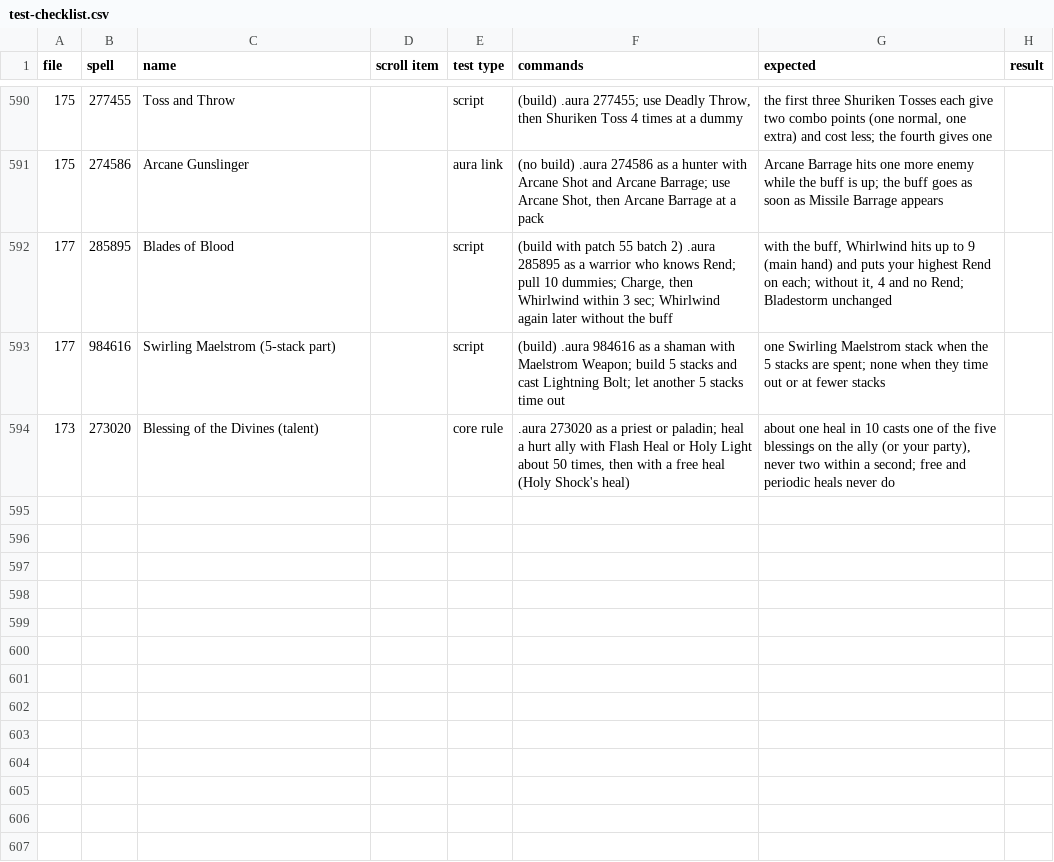
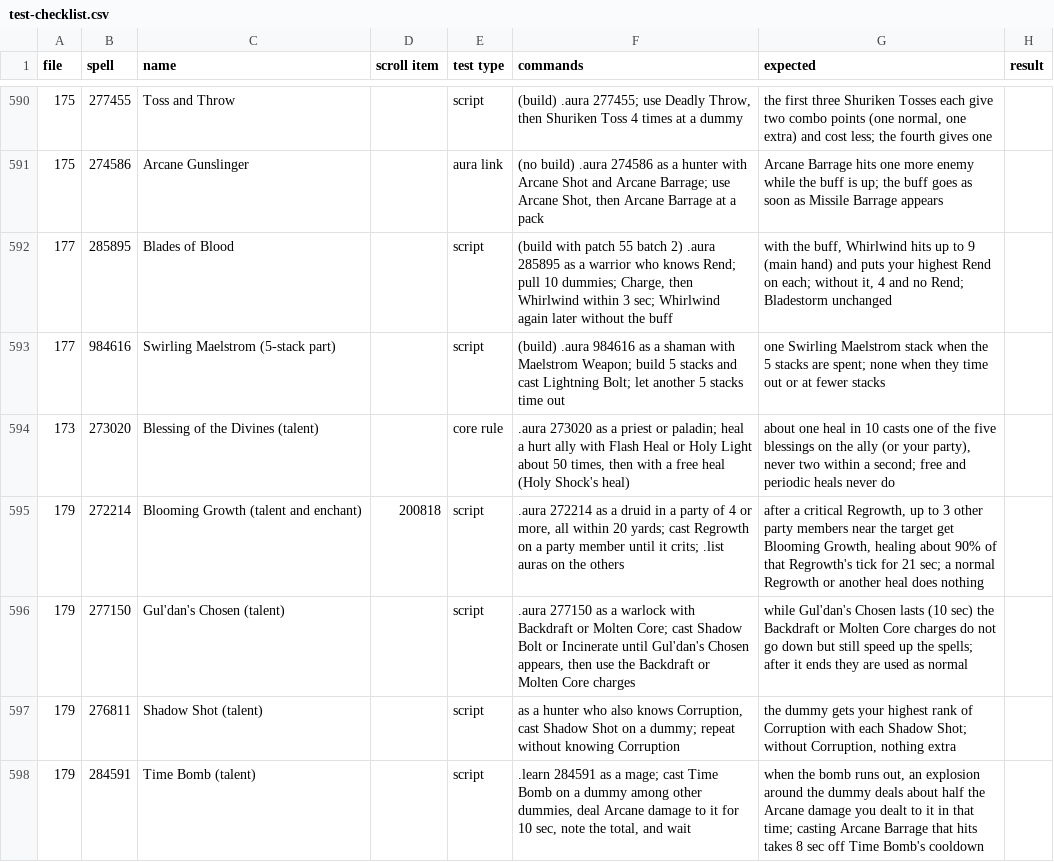
Before and after one commit to JaTynan/coa-wildcard-mystic, a CSV file: enchants/test-checklist.csv, drawn as a sheet; only a part is shown, gaps mark what is left out; the diff names each change by its address in the sheet, - before the commit and + after, or states it on an @@ line.

```diff
--- a/enchants/test-checklist.csv
+++ b/enchants/test-checklist.csv
+row 595: 179 | 272214 | Blooming Growth (talent and enchant) | 200818 | script | .aura 272214 as a druid in a party of 4 or more, all within 20 yards; cast Regrowth on a party member until it crits; .list auras on the others | after a critical Regrowth, up to 3 other party members near the target get Blooming Growth, healing about 90% of that Regrowth's tick for 21 sec; a normal Regrowth or another heal does nothing
+row 596: 179 | 277150 | Gul'dan's Chosen (talent) |  | script | .aura 277150 as a warlock with Backdraft or Molten Core; cast Shadow Bolt or Incinerate until Gul'dan's Chosen appears, then use the Backdraft or Molten Core charges | while Gul'dan's Chosen lasts (10 sec) the Backdraft or Molten Core charges do not go down but still speed up the spells; after it ends they are used as normal
+row 597: 179 | 276811 | Shadow Shot (talent) |  | script | as a hunter who also knows Corruption, cast Shadow Shot on a dummy; repeat without knowing Corruption | the dummy gets your highest rank of Corruption with each Shadow Shot; without Corruption, nothing extra
+row 598: 179 | 284591 | Time Bomb (talent) |  | script | .learn 284591 as a mage; cast Time Bomb on a dummy among other dummies, deal Arcane damage to it for 10 sec, note the total, and wait | when the bomb runs out, an explosion around the dummy deals about half the Arcane damage you dealt to it in that time; casting Arcane Barrage that hits takes 8 sec off Time Bomb's cooldown
```
Also changed, not shown: enchants/tracker.csv, 3 other files.
